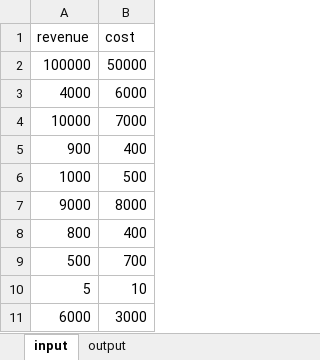
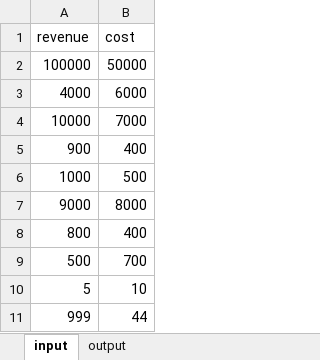
Before and after one commit to reoyamanaka/excelBackend, an Excel workbook: newDataFile.xlsx, sheet input, drawn as a sheet; values as stored, in another font and other column widths than the file's, no borders; removed rows and columns are numbered as before the commit, all else as after; the diff names each change by its address in the sheet, - before the commit and + after, or states it on an @@ line.

```diff
--- a/newDataFile.xlsx (sheet input)
+++ b/newDataFile.xlsx (sheet input)
-row 11: 6000 | 3000
+row 11: 999 | 44
```
Also changed, not shown: sheet output, 4 other files.
